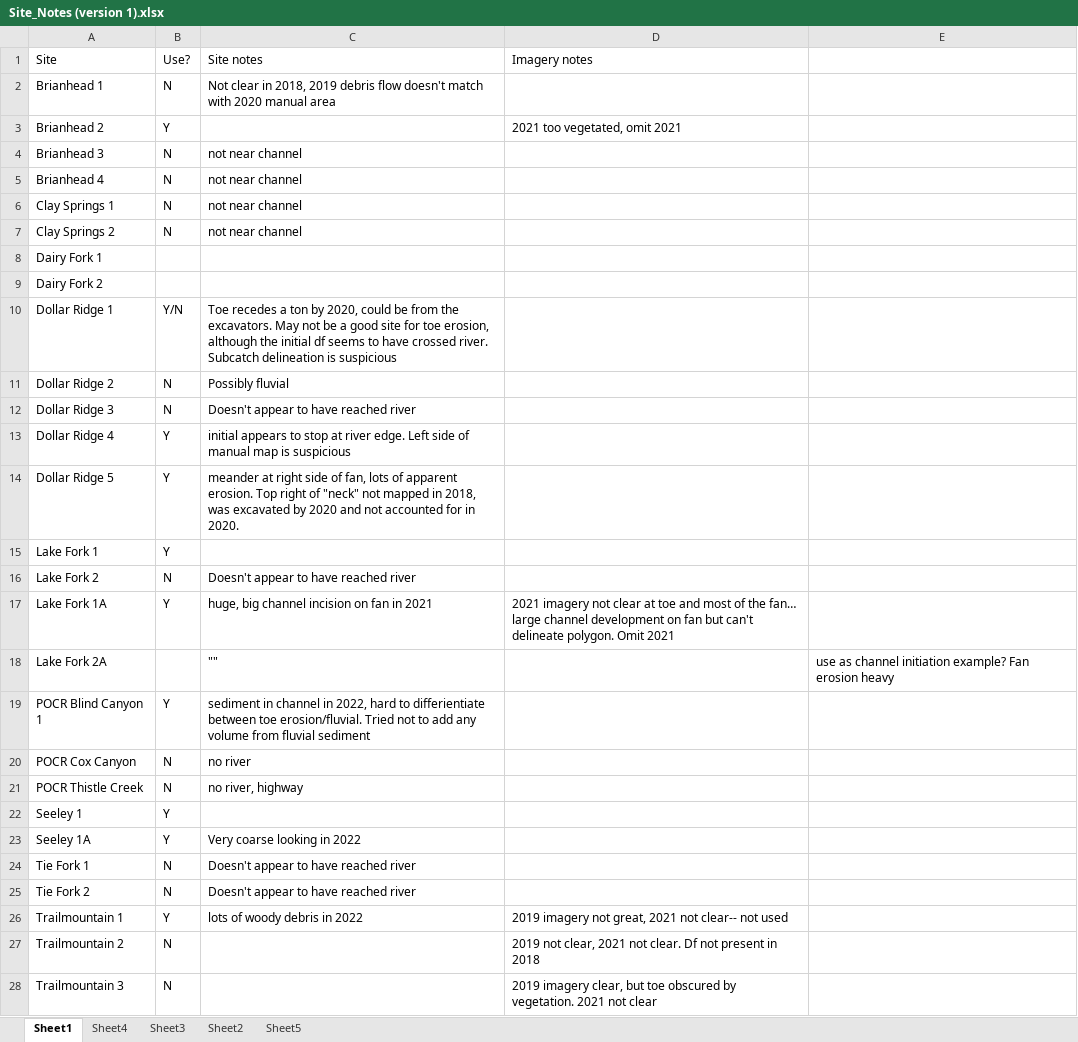
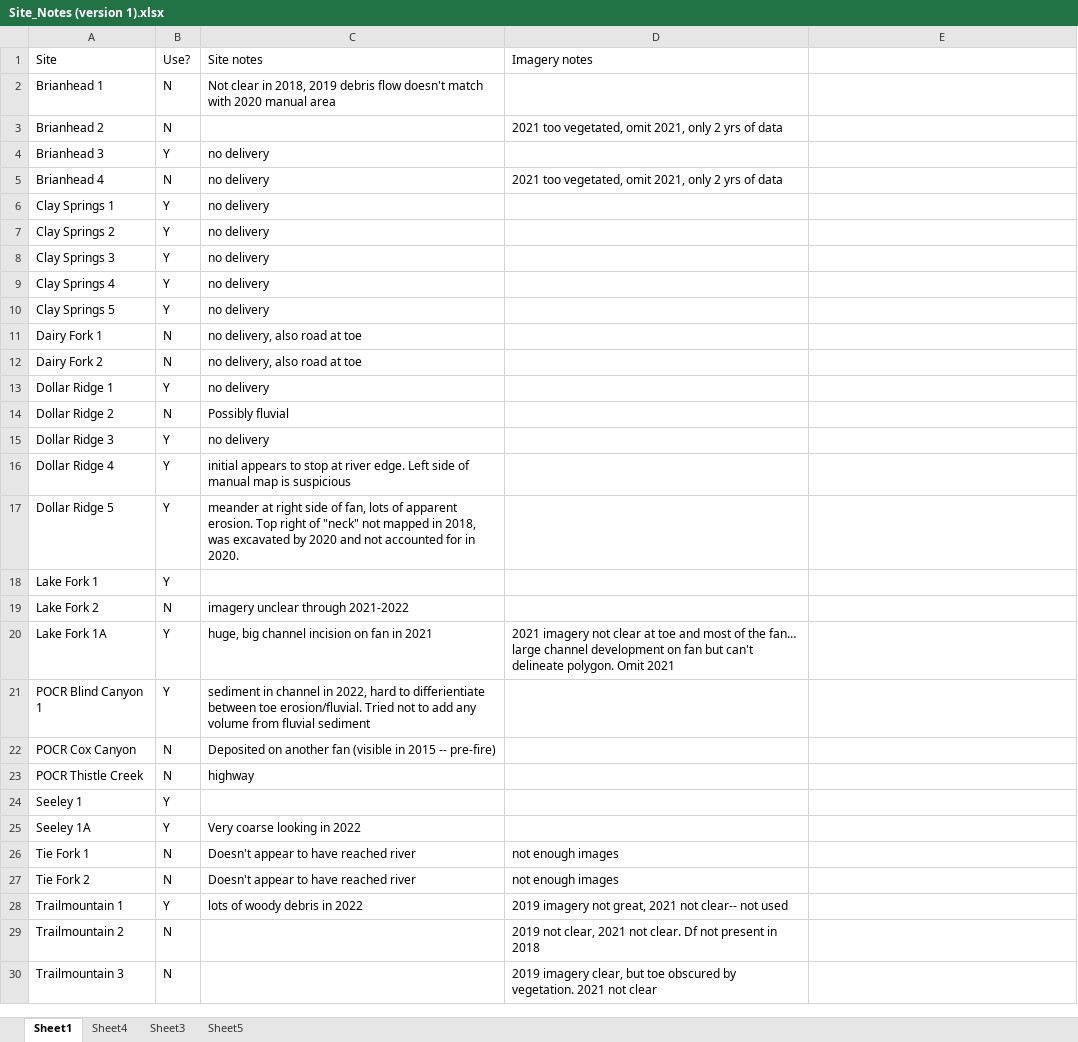
Before and after one commit to CaseyLangstroth/DebrisFlows, an Excel workbook: data/data_sheets/processed_summary_data/Site_Notes (version 1).xlsx, sheet Sheet1, drawn as a sheet; only a part is shown; values as stored, in another font and other column widths than the file's, no borders; removed rows and columns are numbered as before the commit, all else as after; the diff covers the shown part only; the diff names each change by its address in the sheet, - before the commit and + after, or states it on an @@ line.

```diff
--- a/data/data_sheets/processed_summary_data/Site_Notes (version 1).xlsx (sheet Sheet1)
+++ b/data/data_sheets/processed_summary_data/Site_Notes (version 1).xlsx (sheet Sheet1)
-sheet tab: Sheet2
-B3 (Use?): Y
+B3 (Use?): N
-D3 (Imagery notes): 2021 too vegetated, omit 2021
+D3 (Imagery notes): 2021 too vegetated, omit 2021, only 2 yrs of data
-B4 (Use?): N
+B4 (Use?): Y
-C4:C7 (Site notes): not near channel
+C4:C7 (Site notes): no delivery
-D5 (Imagery notes): (empty)
+D5 (Imagery notes): 2021 too vegetated, omit 2021, only 2 yrs of data
-B6:B7 (Use?): N
+B6:B7 (Use?): Y
+row 8: Clay Springs 3 | Y | no delivery
+row 9: Clay Springs 4 | Y | no delivery
+row 10: Clay Springs 5 | Y | no delivery
-B11:B12 (Use?): (empty)
+B11:B12 (Use?): N
-C11:C12 (Site notes): (empty)
+C11:C12 (Site notes): no delivery, also road at toe
-B13 (Use?): Y/N
+B13 (Use?): Y
-C13 (Site notes): Toe recedes a ton by 2020, could be from the excavators. May not be a good site for toe erosion, although the initial df seems to have crossed river. Subcatch delineation is suspicious
+C13 (Site notes): no delivery
-B15 (Use?): N
+B15 (Use?): Y
-C15 (Site notes): Doesn't appear to have reached river
+C15 (Site notes): no delivery
-C19 (Site notes): Doesn't appear to have reached river
+C19 (Site notes): imagery unclear through 2021-2022
-row 18: Lake Fork 2A |  | "" |  | use as channel initiation example? Fan erosion heavy
-C22 (Site notes): no river
+C22 (Site notes): Deposited on another fan (visible in 2015 -- pre-fire)
-C23 (Site notes): no river, highway
+C23 (Site notes): highway
-D26:D27 (Imagery notes): (empty)
+D26:D27 (Imagery notes): not enough images
```
Also changed, not shown: 1 removed row elsewhere in this sheet, sheet Sheet3, 39 other files.
